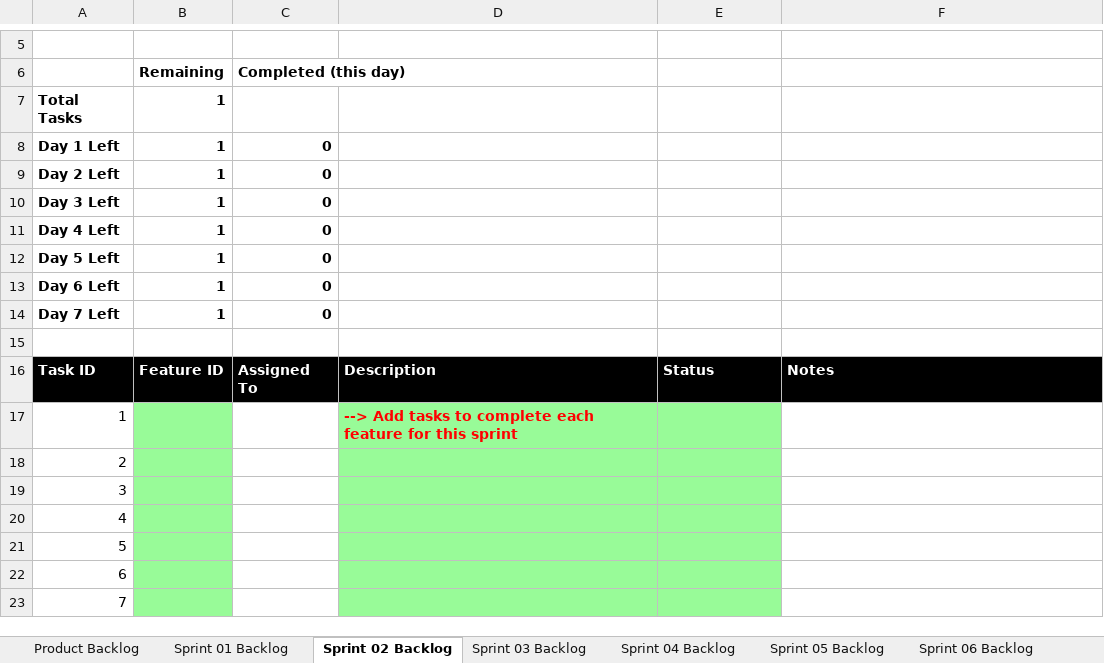
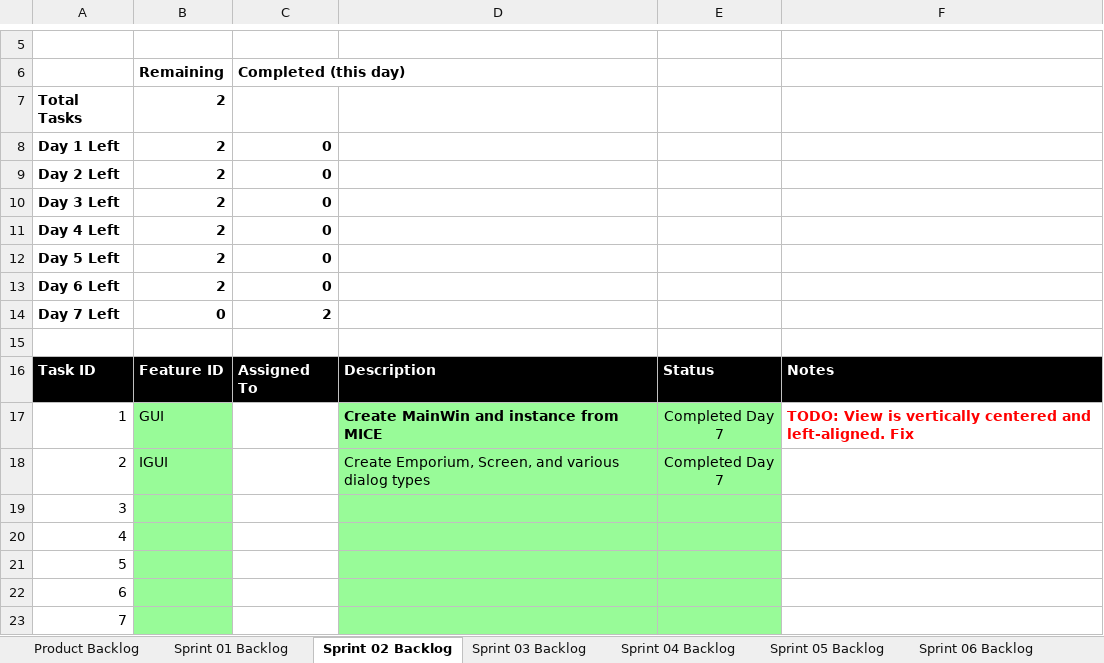
Before and after one commit to jgus02/Ice-Cream-Shop-GUI, an Excel workbook: P06/Scrum_MICE_Sprint_2.xlsx, sheet Sprint 02 Backlog, drawn as a sheet; only a part is shown, gaps mark what is left out; values as stored, in another font and other column widths than the file's, no borders; charts and pictures not drawn; the diff names each change by its address in the sheet, - before the commit and + after, or states it on an @@ line.

```diff
--- a/P06/Scrum_MICE_Sprint_2.xlsx (sheet Sprint 02 Backlog)
+++ b/P06/Scrum_MICE_Sprint_2.xlsx (sheet Sprint 02 Backlog)
-B7:B13: 1
+B7:B13: 2
-B14: 1
+B14: 0
-C14: 0
+C14: 2
-B17: (empty)
+B17: GUI
-D17: --> Add tasks to complete each feature for this sprint
+D17: Create MainWin and instance from MICE
-D17 text colour: #FF0000
+D17 text colour: black
-E17:E18: (empty)
+E17:E18: Completed Day 7
-F17: (empty)
+F17: TODO: View is vertically centered and left-aligned. Fix
-B18: (empty)
+B18: IGUI
-D18: (empty)
+D18: Create Emporium, Screen, and various dialog types
```
Also changed, not shown: sheet Sprint 01 Backlog, sheet Product Backlog, charts or pictures.
